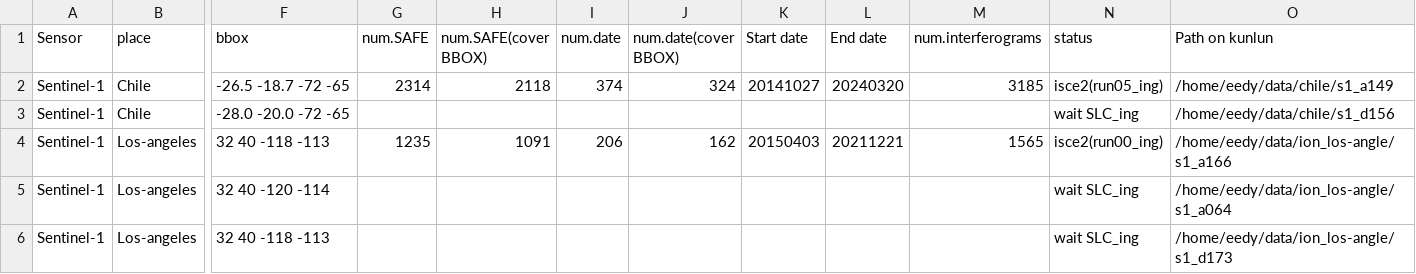
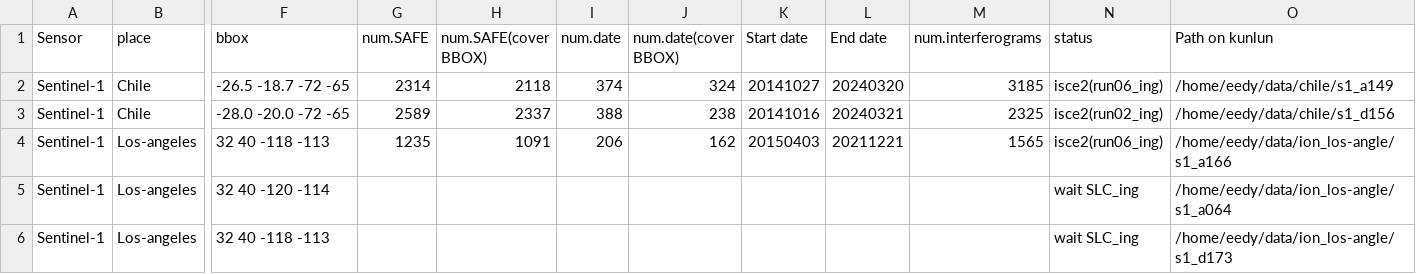
Before and after one commit to eedyyidi/iono-insar, a CSV file: data.csv, drawn as a sheet; only a part is shown, gaps mark what is left out; the diff names each change by its address in the sheet, - before the commit and + after, or states it on an @@ line.

Commit message:
Update data.csv

```diff
--- a/data.csv
+++ b/data.csv
-N2 (status): isce2(run05_ing)
+N2 (status): isce2(run06_ing)
-G3 (num.SAFE): (empty)
+G3 (num.SAFE): 2589
-H3 (num.SAFE(cover BBOX)): (empty)
+H3 (num.SAFE(cover BBOX)): 2337
-I3 (num.date): (empty)
+I3 (num.date): 388
-J3 (num.date(cover BBOX)): (empty)
+J3 (num.date(cover BBOX)): 238
-K3 (Start date): (empty)
+K3 (Start date): 20141016
-L3 (End date): (empty)
+L3 (End date): 20240321
-M3 (num.interferograms): (empty)
+M3 (num.interferograms): 2325
-N3 (status): wait SLC_ing
+N3 (status): isce2(run02_ing)
-N4 (status): isce2(run00_ing)
+N4 (status): isce2(run06_ing)
```
